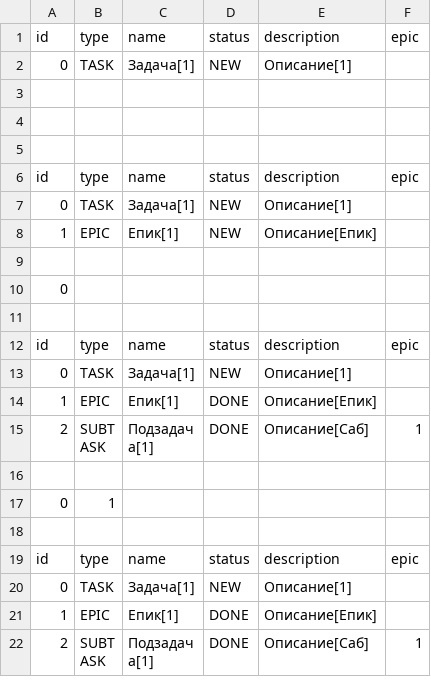
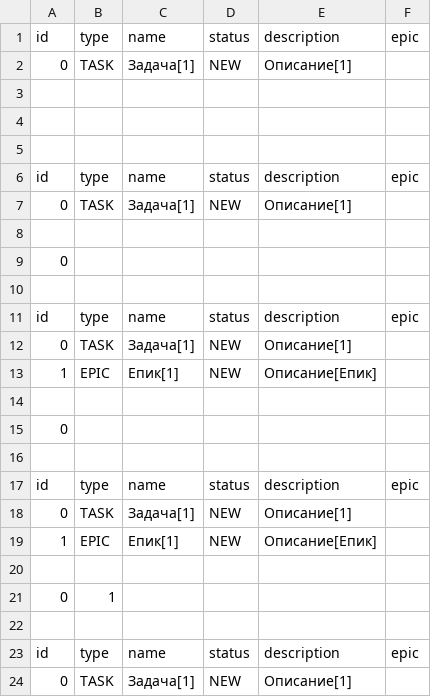
Before and after one commit to nooonseeense/third-sprint-kanban, a CSV file: src/data/data.csv, drawn as a sheet; only a part is shown; the shorter side is filled out with more unchanged rows; the diff covers the shown part only.

```diff
--- a/src/data/data.csv
+++ b/src/data/data.csv
@@ -7,2 +7,7 @@ id,type,name,status,description,epic
 0,TASK,Задача[1],NEW,Описание[1],
+
+0,
+
+id,type,name,status,description,epic
+0,TASK,Задача[1],NEW,Описание[1],
 1,EPIC,Епик[1],NEW,Описание[Епик],
@@ -10,2 +15,8 @@ id,type,name,status,description,epic
 0,
+
+id,type,name,status,description,epic
+0,TASK,Задача[1],NEW,Описание[1],
+1,EPIC,Епик[1],NEW,Описание[Епик],
+
+0,1,
 
```
Also changed, not shown: 15 added rows elsewhere in this file.
